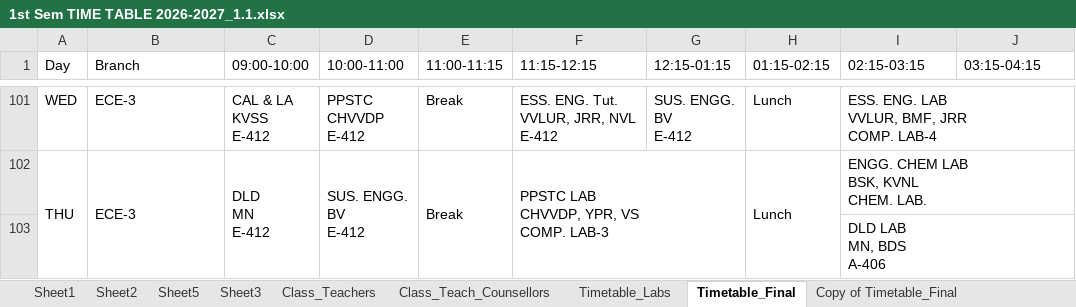
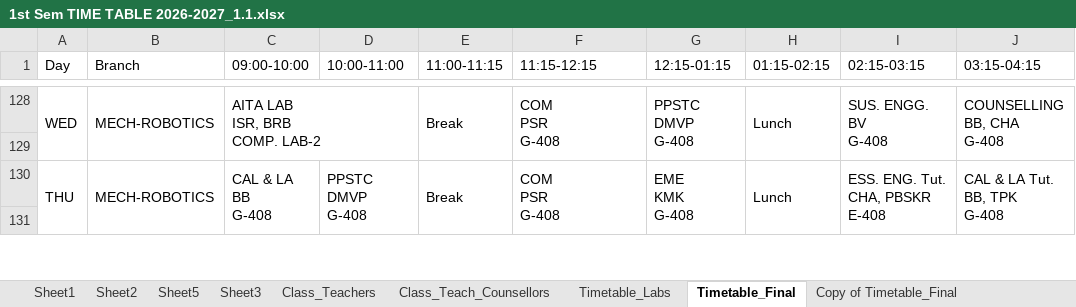
Before and after one commit to saran-neralla7/tt-analytics, an Excel workbook: timetables/1st Sem TIME TABLE 2026-2027_1.1.xlsx, sheet Timetable_Final, drawn as a sheet; only a part is shown, gaps mark what is left out; values as stored, in another font and other column widths than the file's, no cell formats; charts and pictures not drawn; removed rows and columns are numbered as before the commit, all else as after; ↵ is a line break in a cell; the diff covers the shown part only; the diff names each change by its address in the sheet, - before the commit and + after, or states it on an @@ line.

Commit message:
Update timetable data from updated Excel workbook (Timetable_Final lab streamlining, room correction, and CHEMICAL counselling/class teacher change)

```diff
--- a/timetables/1st Sem TIME TABLE 2026-2027_1.1.xlsx (sheet Timetable_Final)
+++ b/timetables/1st Sem TIME TABLE 2026-2027_1.1.xlsx (sheet Timetable_Final)
+A128:A129 merged
-B128 (Branch): ECE-3
+B128 (Branch): MECH-ROBOTICS
+B128:B129 merged
-C128 (09:00-10:00): CAL & LA ↵ KVSS ↵ E-412
+C128 (09:00-10:00): AITA LAB ↵ ISR, BRB ↵ COMP. LAB-2
+C128:D129 merged
-D128 (10:00-11:00): PPSTC ↵ CHVVDP ↵ E-412
+D128 (10:00-11:00): (empty)
+E128:E129 merged
-F128 (11:15-12:15): ESS. ENG. Tut. ↵ VVLUR, JRR, NVL ↵ E-412
+F128 (11:15-12:15): COM ↵ PSR ↵ G-408
+F128:F129 merged
-G128 (12:15-01:15): SUS. ENGG. ↵ BV ↵ E-412
+G128 (12:15-01:15): PPSTC ↵ DMVP ↵ G-408
+G128:G129 merged
+H128:H129 merged
-I128 (02:15-03:15): ESS. ENG. LAB ↵ VVLUR, BMF, JRR ↵ COMP. LAB-4
+I128 (02:15-03:15): SUS. ENGG. ↵ BV ↵ G-408
-I101:J101 merged
+I128:I129 merged
-J128 (03:15-04:15): (empty)
+J128 (03:15-04:15): COUNSELLING ↵ BB, CHA ↵ G-408
+J128:J129 merged
+row 129: (empty)
-B130 (Branch): ECE-3
+B130 (Branch): MECH-ROBOTICS
-C130 (09:00-10:00): DLD ↵ MN ↵ E-412
+C130 (09:00-10:00): CAL & LA ↵ BB ↵ G-408
-D130 (10:00-11:00): SUS. ENGG. ↵ BV ↵ E-412
+D130 (10:00-11:00): PPSTC ↵ DMVP ↵ G-408
-F130 (11:15-12:15): PPSTC LAB ↵ CHVVDP, YPR, VS ↵ COMP. LAB-3
+F130 (11:15-12:15): COM ↵ PSR ↵ G-408
-F102:G103 merged
+F130:F131 merged
-G130 (12:15-01:15): (empty)
+G130 (12:15-01:15): EME ↵ KMK ↵ G-408
+G130:G131 merged
-I130 (02:15-03:15): ENGG. CHEM LAB ↵ BSK, KVNL ↵ CHEM. LAB.
+I130 (02:15-03:15): ESS. ENG. Tut. ↵ CHA, PBSKR ↵ E-408
-I102:J102 merged
+I130:I131 merged
-J130 (03:15-04:15): (empty)
+J130 (03:15-04:15): CAL & LA Tut. ↵ BB, TPK ↵ G-408
+J130:J131 merged
-I131 (02:15-03:15): DLD LAB ↵ MN, BDS ↵ A-406
+I131 (02:15-03:15): (empty)
-I103:J103 merged
```
Also changed, not shown: 1 hidden or unhidden row, 21 edited cells and merged cells elsewhere in this sheet, sheet Class_Teachers, sheet Class_Teach_Counsellors, cell formats, hidden cells, 1 other file.
